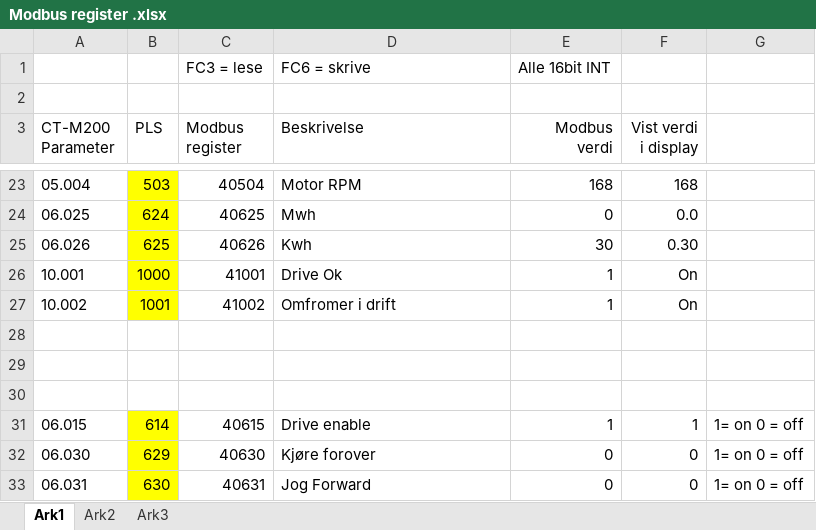
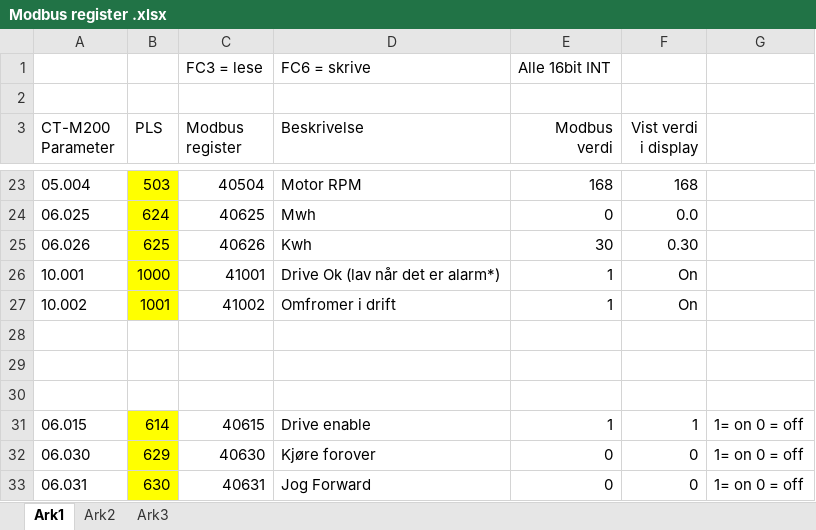
Before and after one commit to espenbo/360_01_Mal, an Excel workbook: dokumenter/Modbus register .xlsx, sheet Ark1, drawn as a sheet; only a part is shown, gaps mark what is left out; values as stored, in another font and other column widths than the file's, no borders; the diff names each change by its address in the sheet, - before the commit and + after, or states it on an @@ line.

```diff
--- a/dokumenter/Modbus register .xlsx (sheet Ark1)
+++ b/dokumenter/Modbus register .xlsx (sheet Ark1)
-D26 (Beskrivelse): Drive Ok
+D26 (Beskrivelse): Drive Ok (lav når det er alarm*)
```
Also changed, not shown: 45 other files.
